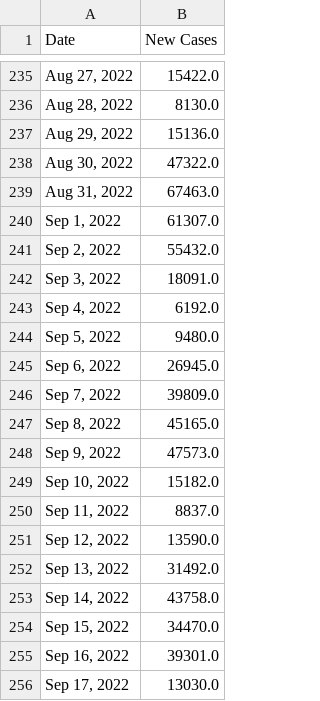
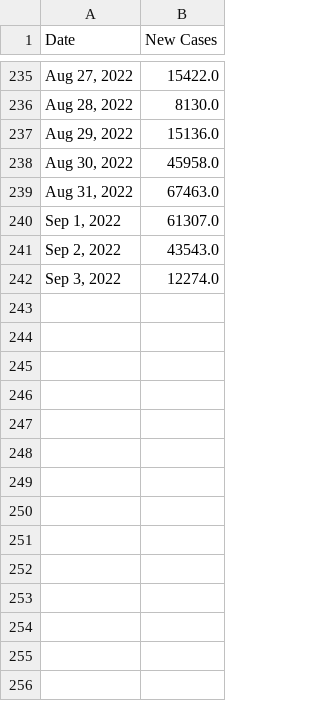
Before and after one commit to Pasin3ru/Tracking-COVID-19, a CSV file: _data/chart_us_total_cases.csv, drawn as a sheet; only a part is shown, gaps mark what is left out; the diff covers the shown part only.

```diff
--- a/_data/chart_us_total_cases.csv
+++ b/_data/chart_us_total_cases.csv
@@ -237,20 +237,6 @@ Date,New Cases
 "Aug 29, 2022",15136.0
-"Aug 30, 2022",47322.0
+"Aug 30, 2022",45958.0
 "Aug 31, 2022",67463.0
 "Sep 1, 2022",61307.0
-"Sep 2, 2022",55432.0
-"Sep 3, 2022",18091.0
-"Sep 4, 2022",6192.0
-"Sep 5, 2022",9480.0
-"Sep 6, 2022",26945.0
-"Sep 7, 2022",39809.0
-"Sep 8, 2022",45165.0
-"Sep 9, 2022",47573.0
-"Sep 10, 2022",15182.0
-"Sep 11, 2022",8837.0
-"Sep 12, 2022",13590.0
-"Sep 13, 2022",31492.0
-"Sep 14, 2022",43758.0
-"Sep 15, 2022",34470.0
-"Sep 16, 2022",39301.0
-"Sep 17, 2022",13030.0
+"Sep 2, 2022",43543.0
+"Sep 3, 2022",12274.0
```
Also changed, not shown: 29 removed rows and 9 edited cells elsewhere in this file, _data/chart_us_total_deaths.csv, 11 other files.
